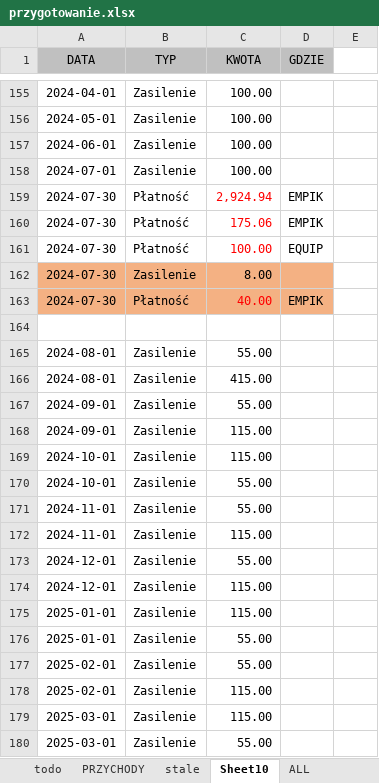
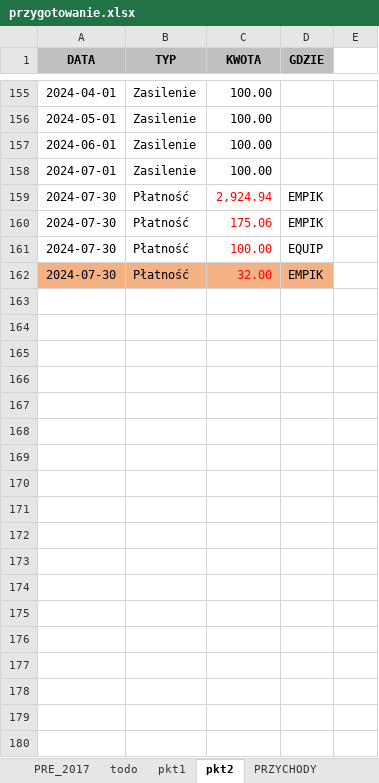
Before and after one commit to Witherfield/flask_expenses, an Excel workbook: przygotowanie.xlsx, sheet pkt2, drawn as a sheet; only a part is shown, gaps mark what is left out; values as stored, in another font and other column widths than the file's, no borders; removed rows and columns are numbered as before the commit, all else as after; the diff covers the shown part only; the diff names each change by its address in the sheet, - before the commit and + after, or states it on an @@ line.

```diff
--- a/przygotowanie.xlsx (sheet pkt2)
+++ b/przygotowanie.xlsx (sheet pkt2)
-sheet tab: Sheet10
+sheet tab: pkt2
+sheet tab: PRE_2017
+sheet tab: pkt1
@@ sheet tab order changed: PRE_2017 | todo | pkt1 | pkt2 | PRZYCHODY @@
-A1:D1 bold: off
+A1:D1 bold: on
-row 162: 2024-07-30 | Zasilenie | 8.00
-C162 (KWOTA): 40.00
+C162 (KWOTA): 32.00
-row 164: (empty)
-row 165: 2024-08-01 | Zasilenie | 55.00
-row 166: 2024-08-01 | Zasilenie | 415.00
-row 167: 2024-09-01 | Zasilenie | 55.00
-row 168: 2024-09-01 | Zasilenie | 115.00
-row 169: 2024-10-01 | Zasilenie | 115.00
-row 170: 2024-10-01 | Zasilenie | 55.00
-row 171: 2024-11-01 | Zasilenie | 55.00
-row 172: 2024-11-01 | Zasilenie | 115.00
-row 173: 2024-12-01 | Zasilenie | 55.00
-row 174: 2024-12-01 | Zasilenie | 115.00
-row 175: 2025-01-01 | Zasilenie | 115.00
-row 176: 2025-01-01 | Zasilenie | 55.00
-row 177: 2025-02-01 | Zasilenie | 55.00
-row 178: 2025-02-01 | Zasilenie | 115.00
-row 179: 2025-03-01 | Zasilenie | 115.00
-row 180: 2025-03-01 | Zasilenie | 55.00
```
Also changed, not shown: 1 added row, 42 removed rows, 2 edited cells and cell formats elsewhere in this sheet, sheet ALL, sheet STAŁE, sheet PRZYCHODY, sheet todo, other sheet tabs, hidden cells, charts or pictures.
